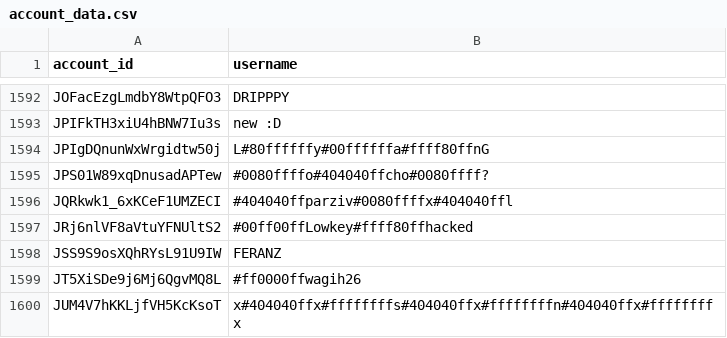
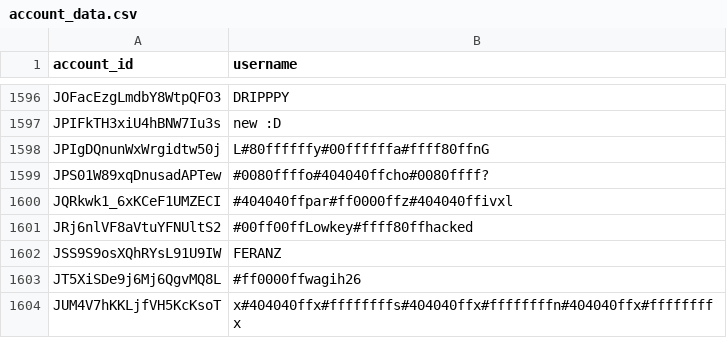
Before and after one commit to pewpewlive/ppl-data, a CSV file: account_data.csv, drawn as a sheet; only a part is shown, gaps mark what is left out; the diff covers the shown part only.

```diff
--- a/account_data.csv
+++ b/account_data.csv
@@ -1595,3 +1599,3 @@ JPIgDQnunWxWrgidtw50j,L#80ffffffy#00ffffffa#ffff80ffnG
 JPS01W89xqDnusadAPTew,#0080ffffo#404040ffcho#0080ffff?
-JQRkwk1_6xKCeF1UMZECI,#404040ffparziv#0080ffffx#404040ffl
+JQRkwk1_6xKCeF1UMZECI,#404040ffpar#ff0000ffz#404040ffivxl
 JRj6nlVF8aVtuYFNUltS2,#00ff00ffLowkey#ffff80ffhacked
```
Also changed, not shown: 9 added rows and 1 removed row elsewhere in this file.
